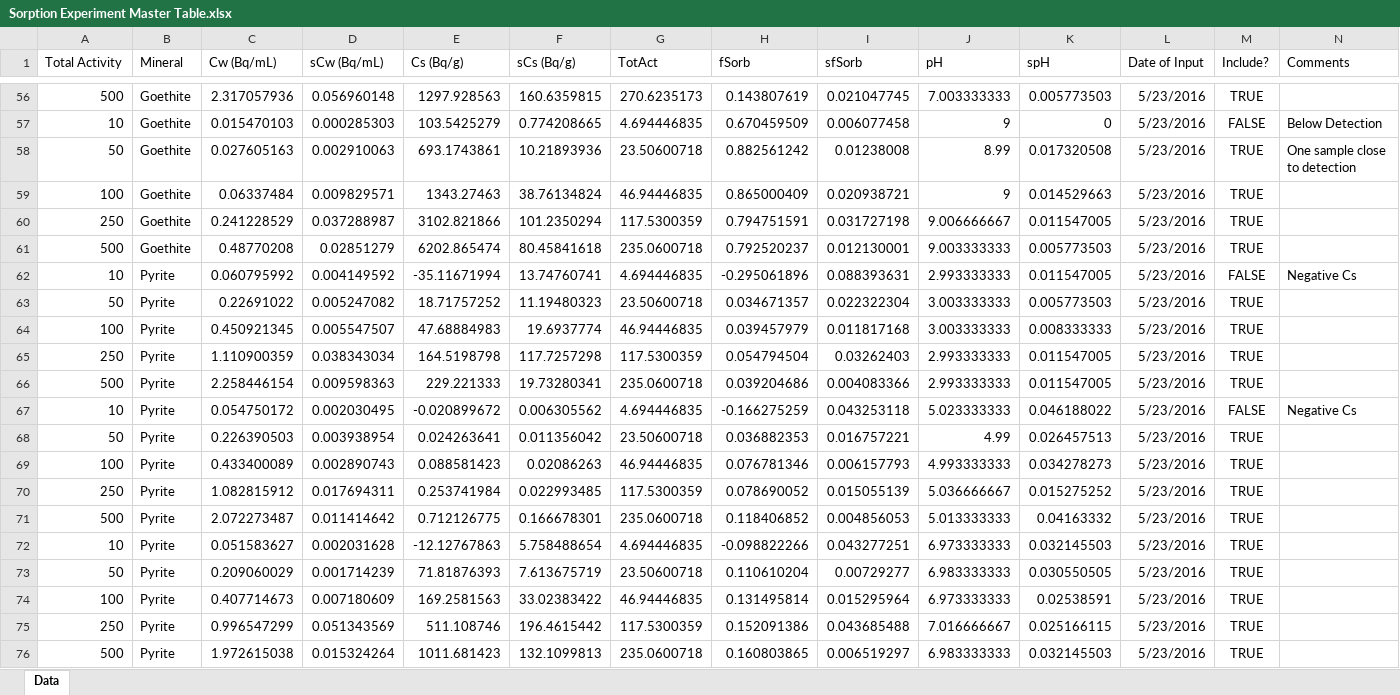
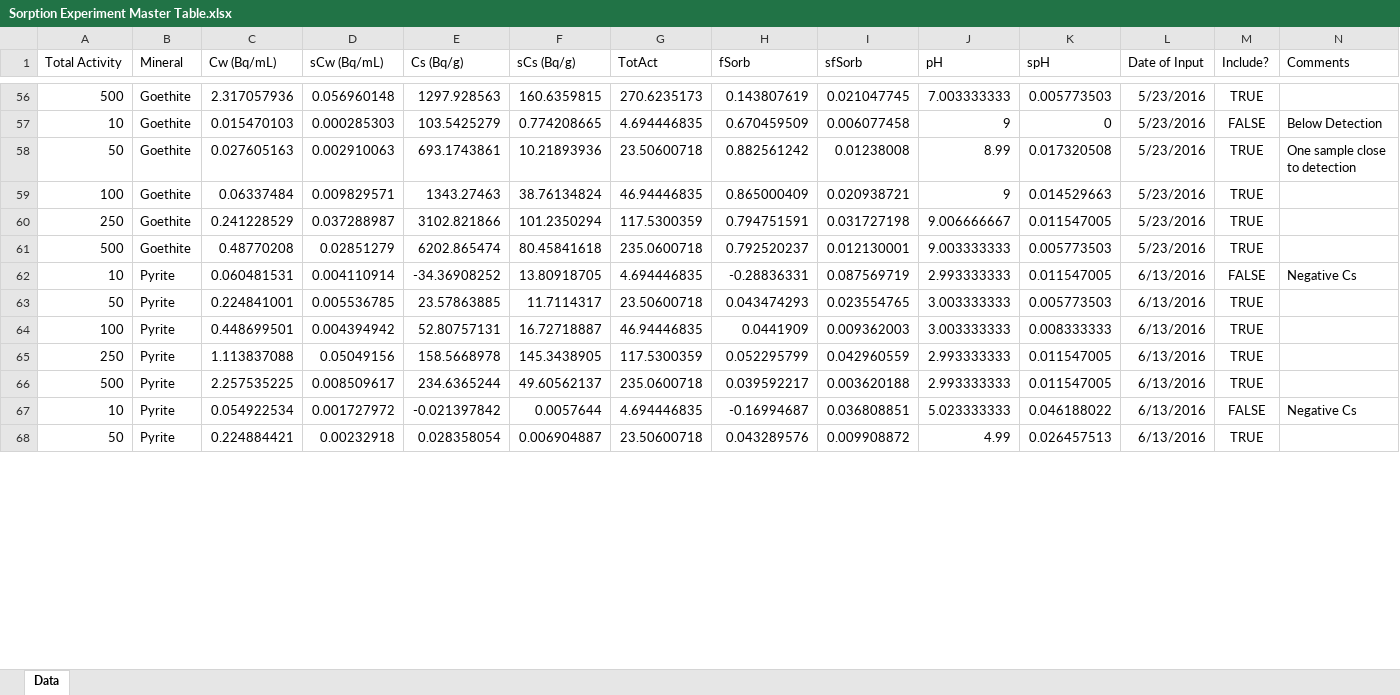
Before and after one commit to machen/RadiumSorption, an Excel workbook: Sorption Experiments/Sorption Experiment Master Table.xlsx, sheet Data, drawn as a sheet; only a part is shown, gaps mark what is left out; values as stored, in another font and other column widths than the file's, no borders; removed rows and columns are numbered as before the commit, all else as after; the diff covers the shown part only; the diff names each change by its address in the sheet, - before the commit and + after, or states it on an @@ line.

Commit message:
Plotted pH 9 PYR data

```diff
--- a/Sorption Experiments/Sorption Experiment Master Table.xlsx (sheet Data)
+++ b/Sorption Experiments/Sorption Experiment Master Table.xlsx (sheet Data)
-C62 (Cw (Bq/mL)): 0.060795992
+C62 (Cw (Bq/mL)): 0.060481531
-D62 (sCw (Bq/mL)): 0.004149592
+D62 (sCw (Bq/mL)): 0.004110914
-E62 (Cs (Bq/g)): -35.11671994
+E62 (Cs (Bq/g)): -34.36908252
-F62 (sCs (Bq/g)): 13.74760741
+F62 (sCs (Bq/g)): 13.80918705
-H62 (fSorb): -0.295061896
+H62 (fSorb): -0.28836331
-I62 (sfSorb): 0.088393631
+I62 (sfSorb): 0.087569719
-L62 (Date of Input): 5/23/2016
+L62 (Date of Input): 6/13/2016
-row 63: 50 | Pyrite | 0.22691022 | 0.005247082 | 18.71757252 | 11.19480323 | 23.50600718 | 0.034671357 | 0.022322304 | 3.003333333 | 0.005773503 | 5/23/2016 | TRUE
-row 64: 100 | Pyrite | 0.450921345 | 0.005547507 | 47.68884983 | 19.6937774 | 46.94446835 | 0.039457979 | 0.011817168 | 3.003333333 | 0.008333333 | 5/23/2016 | TRUE
-row 65: 250 | Pyrite | 1.110900359 | 0.038343034 | 164.5198798 | 117.7257298 | 117.5300359 | 0.054794504 | 0.03262403 | 2.993333333 | 0.011547005 | 5/23/2016 | TRUE
-row 66: 500 | Pyrite | 2.258446154 | 0.009598363 | 229.221333 | 19.73280341 | 235.0600718 | 0.039204686 | 0.004083366 | 2.993333333 | 0.011547005 | 5/23/2016 | TRUE
+row 63: 50 | Pyrite | 0.224841001 | 0.005536785 | 23.57863885 | 11.7114317 | 23.50600718 | 0.043474293 | 0.023554765 | 3.003333333 | 0.005773503 | 6/13/2016 | TRUE
+row 64: 100 | Pyrite | 0.448699501 | 0.004394942 | 52.80757131 | 16.72718887 | 46.94446835 | 0.0441909 | 0.009362003 | 3.003333333 | 0.008333333 | 6/13/2016 | TRUE
+row 65: 250 | Pyrite | 1.113837088 | 0.05049156 | 158.5668978 | 145.3438905 | 117.5300359 | 0.052295799 | 0.042960559 | 2.993333333 | 0.011547005 | 6/13/2016 | TRUE
+row 66: 500 | Pyrite | 2.257535225 | 0.008509617 | 234.6365244 | 49.60562137 | 235.0600718 | 0.039592217 | 0.003620188 | 2.993333333 | 0.011547005 | 6/13/2016 | TRUE
-C67 (Cw (Bq/mL)): 0.054750172
+C67 (Cw (Bq/mL)): 0.054922534
-D67 (sCw (Bq/mL)): 0.002030495
+D67 (sCw (Bq/mL)): 0.001727972
-E67 (Cs (Bq/g)): -0.020899672
+E67 (Cs (Bq/g)): -0.021397842
-F67 (sCs (Bq/g)): 0.006305562
+F67 (sCs (Bq/g)): 0.0057644
-H67 (fSorb): -0.166275259
+H67 (fSorb): -0.16994687
-I67 (sfSorb): 0.043253118
+I67 (sfSorb): 0.036808851
-L67 (Date of Input): 5/23/2016
+L67 (Date of Input): 6/13/2016
-row 68: 50 | Pyrite | 0.226390503 | 0.003938954 | 0.024263641 | 0.011356042 | 23.50600718 | 0.036882353 | 0.016757221 | 4.99 | 0.026457513 | 5/23/2016 | TRUE
-row 69: 100 | Pyrite | 0.433400089 | 0.002890743 | 0.088581423 | 0.02086263 | 46.94446835 | 0.076781346 | 0.006157793 | 4.993333333 | 0.034278273 | 5/23/2016 | TRUE
-row 70: 250 | Pyrite | 1.082815912 | 0.017694311 | 0.253741984 | 0.022993485 | 117.5300359 | 0.078690052 | 0.015055139 | 5.036666667 | 0.015275252 | 5/23/2016 | TRUE
-row 71: 500 | Pyrite | 2.072273487 | 0.011414642 | 0.712126775 | 0.166678301 | 235.0600718 | 0.118406852 | 0.004856053 | 5.013333333 | 0.04163332 | 5/23/2016 | TRUE
-row 72: 10 | Pyrite | 0.051583627 | 0.002031628 | -12.12767863 | 5.758488654 | 4.694446835 | -0.098822266 | 0.043277251 | 6.973333333 | 0.032145503 | 5/23/2016 | TRUE
-row 73: 50 | Pyrite | 0.209060029 | 0.001714239 | 71.81876393 | 7.613675719 | 23.50600718 | 0.110610204 | 0.00729277 | 6.983333333 | 0.030550505 | 5/23/2016 | TRUE
-row 74: 100 | Pyrite | 0.407714673 | 0.007180609 | 169.2581563 | 33.02383422 | 46.94446835 | 0.131495814 | 0.015295964 | 6.973333333 | 0.02538591 | 5/23/2016 | TRUE
-row 75: 250 | Pyrite | 0.996547299 | 0.051343569 | 511.108746 | 196.4615442 | 117.5300359 | 0.152091386 | 0.043685488 | 7.016666667 | 0.025166115 | 5/23/2016 | TRUE
-row 76: 500 | Pyrite | 1.972615038 | 0.015324264 | 1011.681423 | 132.1099813 | 235.0600718 | 0.160803865 | 0.006519297 | 6.983333333 | 0.032145503 | 5/23/2016 | TRUE
+row 68: 50 | Pyrite | 0.224884421 | 0.00232918 | 0.028358054 | 0.006904887 | 23.50600718 | 0.043289576 | 0.009908872 | 4.99 | 0.026457513 | 6/13/2016 | TRUE
```
Also changed, not shown: 13 added rows elsewhere in this sheet, Sorption Experiments/RaPYR_pH7/RaPYR_pH7_NoScript.xlsx, 2 other files.
